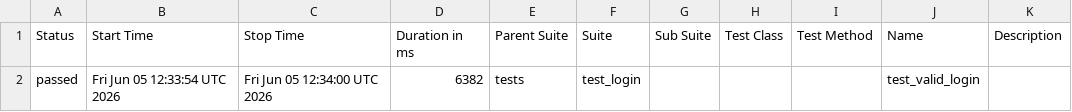
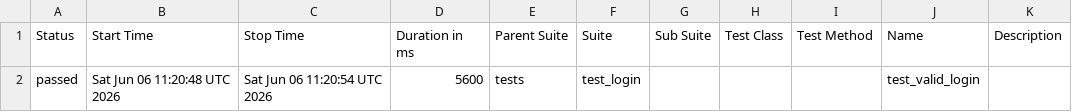
Before and after one commit to abhikatta449-prog/poconplaywrightpython, a CSV file: data/suites.csv, drawn as a sheet.

```diff
--- a/data/suites.csv
+++ b/data/suites.csv
@@ -1,2 +1,2 @@
 "Status","Start Time","Stop Time","Duration in ms","Parent Suite","Suite","Sub Suite","Test Class","Test Method","Name","Description"
-"passed","Fri Jun 05 12:33:54 UTC 2026","Fri Jun 05 12:34:00 UTC 2026","6382","tests","test_login","","","","test_valid_login",""
+"passed","Sat Jun 06 11:20:48 UTC 2026","Sat Jun 06 11:20:54 UTC 2026","5600","tests","test_login","","","","test_valid_login",""
```
Also changed, not shown: 16 other files.
